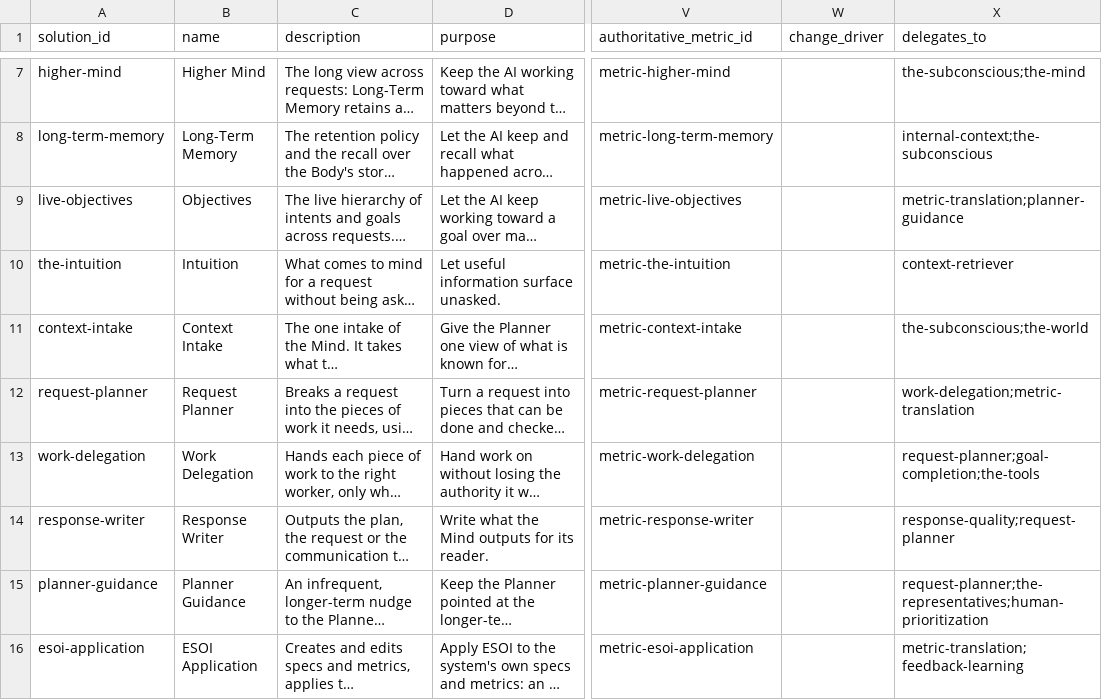
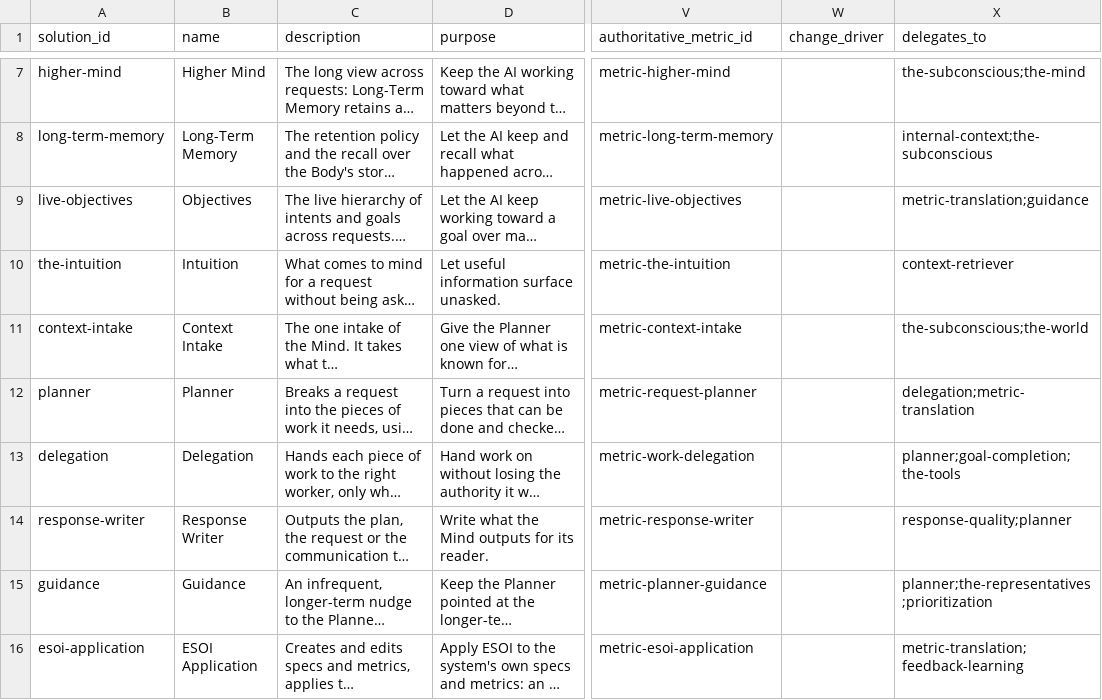
Before and after one commit to SpiritualData/ai-hub-of-hubs-structure, a CSV file: hubofhubs/the_intelligence/solutions.csv, drawn as a sheet; only a part is shown, gaps mark what is left out; long unchanged cells end in …; the diff covers the shown part only; the diff names each change by its address in the sheet, - before the commit and + after, or states it on an @@ line.

```diff
--- a/hubofhubs/the_intelligence/solutions.csv
+++ b/hubofhubs/the_intelligence/solutions.csv
-X9 (delegates_to): metric-translation;planner-guidance
+X9 (delegates_to): metric-translation;guidance
-A12 (solution_id): request-planner
+A12 (solution_id): planner
-B12 (name): Request Planner
+B12 (name): Planner
-X12 (delegates_to): work-delegation;metric-translation
+X12 (delegates_to): delegation;metric-translation
-A13 (solution_id): work-delegation
+A13 (solution_id): delegation
-B13 (name): Work Delegation
+B13 (name): Delegation
-X13 (delegates_to): request-planner;goal-completion;the-tools
+X13 (delegates_to): planner;goal-completion;the-tools
-X14 (delegates_to): response-quality;request-planner
+X14 (delegates_to): response-quality;planner
-A15 (solution_id): planner-guidance
+A15 (solution_id): guidance
-B15 (name): Planner Guidance
+B15 (name): Guidance
-X15 (delegates_to): request-planner;the-representatives;human-prioritization
+X15 (delegates_to): planner;the-representatives;prioritization
```
Also changed, not shown: 6 edited cells elsewhere in this file, esoi/tracker/ideals.csv, esoi/tracker/implementations.csv, 36 other files.
